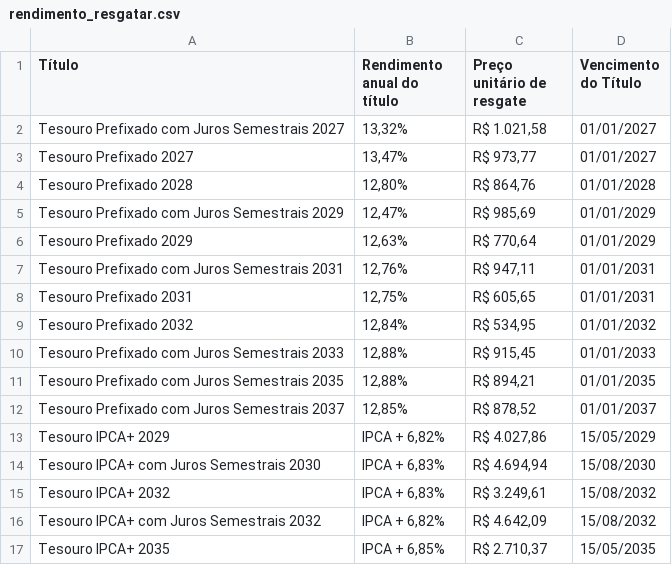
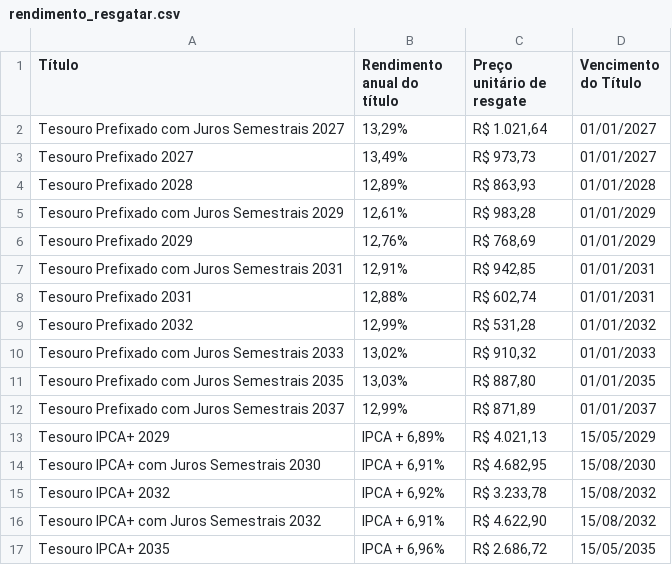
Before and after one commit to ghostnetrn/bot-tesouro-direto, a CSV file: rendimento_resgatar.csv, drawn as a sheet; only a part is shown; the diff covers the shown part only.

```diff
--- a/rendimento_resgatar.csv
+++ b/rendimento_resgatar.csv
@@ -1,17 +1,17 @@
 Título;Rendimento anual do título;Preço unitário de resgate;Vencimento do Título
-Tesouro Prefixado com Juros Semestrais 2027;13,32%;R$ 1.021,58;01/01/2027
-Tesouro Prefixado 2027;13,47%;R$ 973,77;01/01/2027
-Tesouro Prefixado 2028;12,80%;R$ 864,76;01/01/2028
-Tesouro Prefixado com Juros Semestrais 2029;12,47%;R$ 985,69;01/01/2029
-Tesouro Prefixado 2029;12,63%;R$ 770,64;01/01/2029
-Tesouro Prefixado com Juros Semestrais 2031;12,76%;R$ 947,11;01/01/2031
-Tesouro Prefixado 2031;12,75%;R$ 605,65;01/01/2031
-Tesouro Prefixado 2032;12,84%;R$ 534,95;01/01/2032
-Tesouro Prefixado com Juros Semestrais 2033;12,88%;R$ 915,45;01/01/2033
-Tesouro Prefixado com Juros Semestrais 2035;12,88%;R$ 894,21;01/01/2035
-Tesouro Prefixado com Juros Semestrais 2037;12,85%;R$ 878,52;01/01/2037
-Tesouro IPCA+ 2029;IPCA + 6,82%;R$ 4.027,86;15/05/2029
-Tesouro IPCA+ com Juros Semestrais 2030;IPCA + 6,83%;R$ 4.694,94;15/08/2030
-Tesouro IPCA+ 2032;IPCA + 6,83%;R$ 3.249,61;15/08/2032
-Tesouro IPCA+ com Juros Semestrais 2032;IPCA + 6,82%;R$ 4.642,09;15/08/2032
-Tesouro IPCA+ 2035;IPCA + 6,85%;R$ 2.710,37;15/05/2035
+Tesouro Prefixado com Juros Semestrais 2027;13,29%;R$ 1.021,64;01/01/2027
+Tesouro Prefixado 2027;13,49%;R$ 973,73;01/01/2027
+Tesouro Prefixado 2028;12,89%;R$ 863,93;01/01/2028
+Tesouro Prefixado com Juros Semestrais 2029;12,61%;R$ 983,28;01/01/2029
+Tesouro Prefixado 2029;12,76%;R$ 768,69;01/01/2029
+Tesouro Prefixado com Juros Semestrais 2031;12,91%;R$ 942,85;01/01/2031
+Tesouro Prefixado 2031;12,88%;R$ 602,74;01/01/2031
+Tesouro Prefixado 2032;12,99%;R$ 531,28;01/01/2032
+Tesouro Prefixado com Juros Semestrais 2033;13,02%;R$ 910,32;01/01/2033
+Tesouro Prefixado com Juros Semestrais 2035;13,03%;R$ 887,80;01/01/2035
+Tesouro Prefixado com Juros Semestrais 2037;12,99%;R$ 871,89;01/01/2037
+Tesouro IPCA+ 2029;IPCA + 6,89%;R$ 4.021,13;15/05/2029
+Tesouro IPCA+ com Juros Semestrais 2030;IPCA + 6,91%;R$ 4.682,95;15/08/2030
+Tesouro IPCA+ 2032;IPCA + 6,92%;R$ 3.233,78;15/08/2032
+Tesouro IPCA+ com Juros Semestrais 2032;IPCA + 6,91%;R$ 4.622,90;15/08/2032
+Tesouro IPCA+ 2035;IPCA + 6,96%;R$ 2.686,72;15/05/2035
```
Also changed, not shown: 38 edited cells elsewhere in this file, rendimento_investir.csv, 1 other file.
